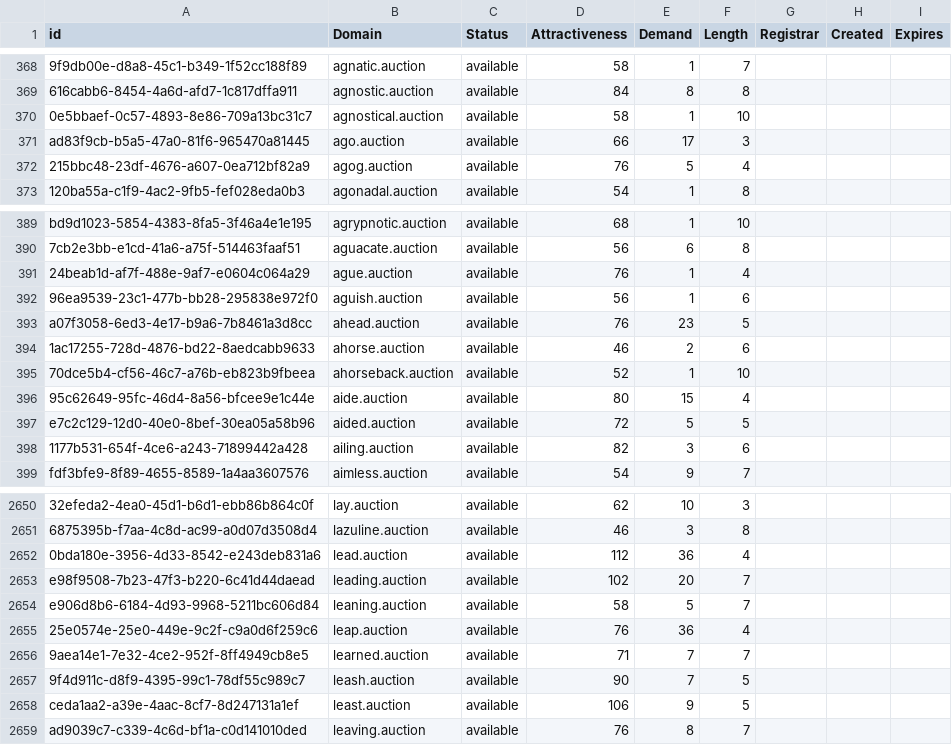
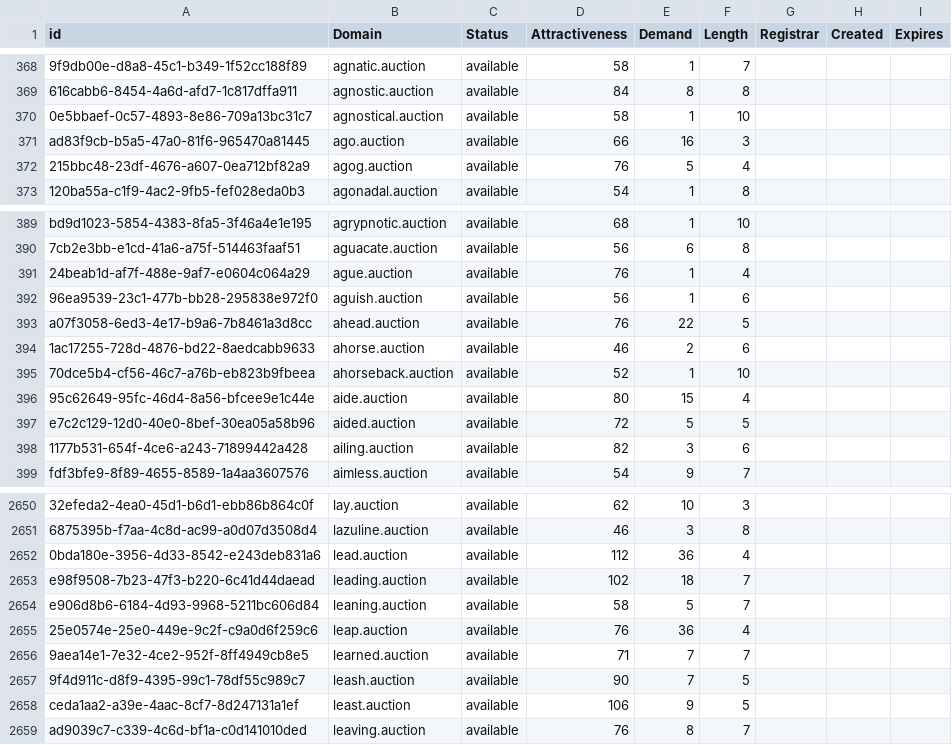
Before and after one commit to UniqueDomains/auction-oneword-domains, a CSV file: auction.csv, drawn as a sheet; only a part is shown, gaps mark what is left out; the diff names each change by its address in the sheet, - before the commit and + after, or states it on an @@ line.

Commit message:
Domains update

```diff
--- a/auction.csv
+++ b/auction.csv
-E371 (Demand): 17
+E371 (Demand): 16
-E393 (Demand): 23
+E393 (Demand): 22
-E2653 (Demand): 20
+E2653 (Demand): 18
```
Also changed, not shown: 1 other file.
